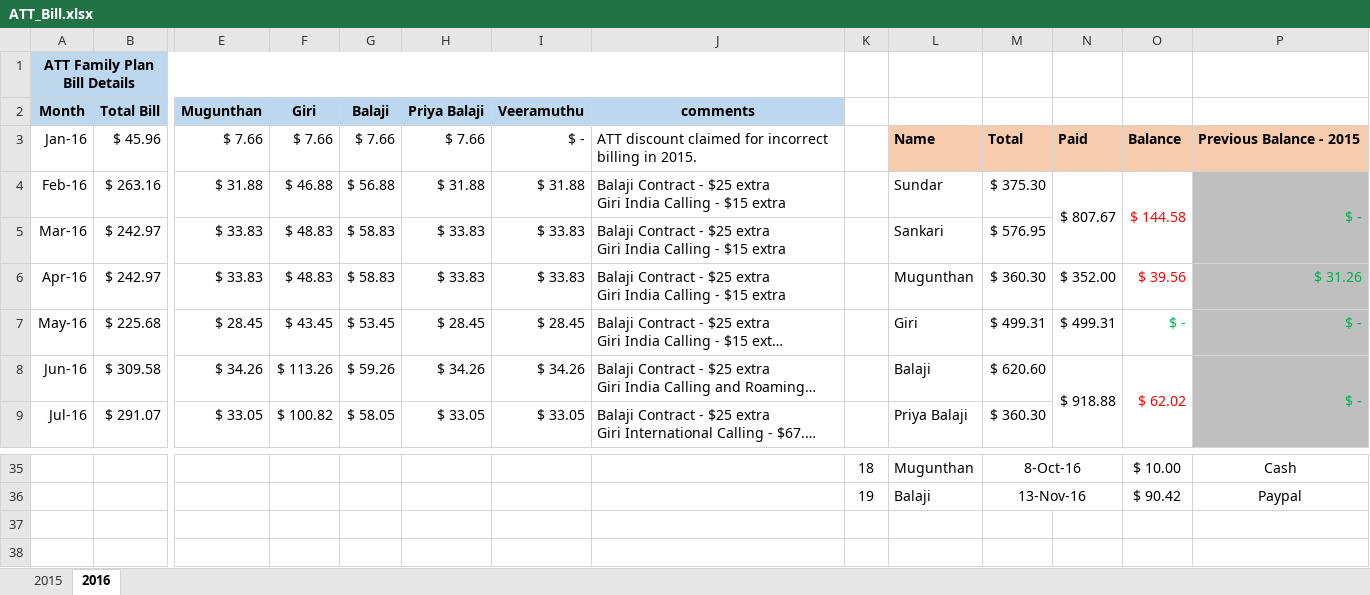
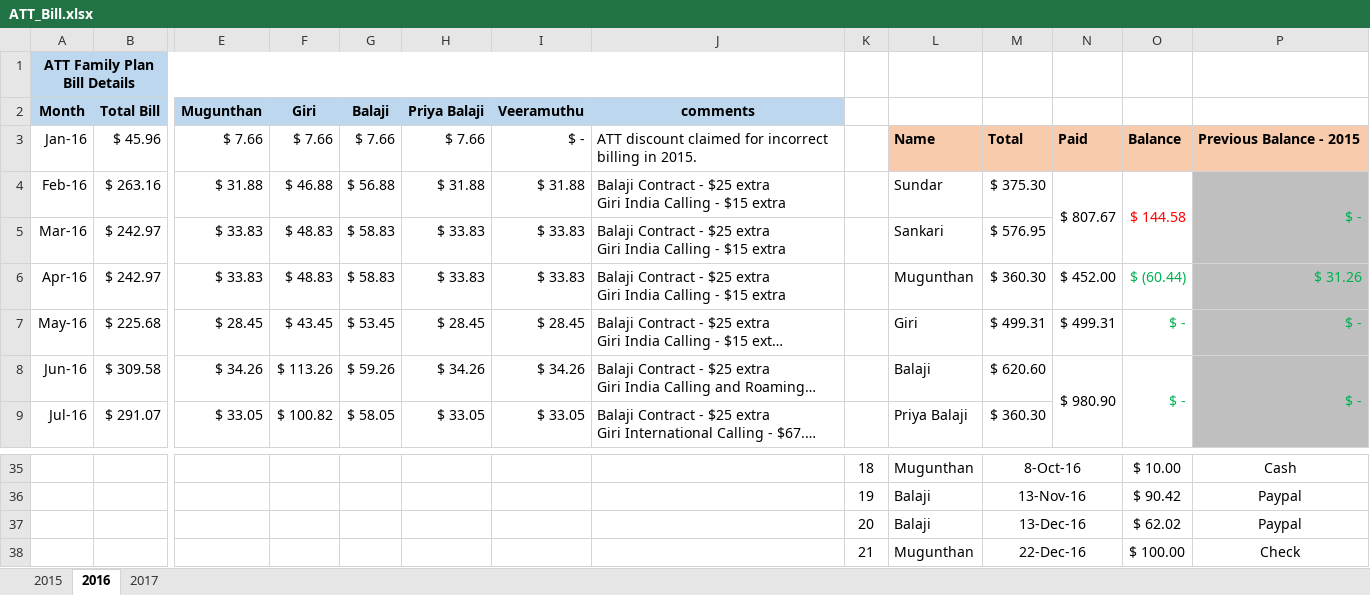
Before and after one commit to girias/ATT_Family_Plan, an Excel workbook: ATT_Bill.xlsx, sheet 2016, drawn as a sheet; only a part is shown, gaps mark what is left out; long unchanged cells end in …; values as stored, in another font and other column widths than the file's, no borders; rows hold the shown columns only; the diff names each change by its address in the sheet, - before the commit and + after, or states it on an @@ line.

```diff
--- a/ATT_Bill.xlsx (sheet 2016)
+++ b/ATT_Bill.xlsx (sheet 2016)
+sheet tab: 2017
-N6: $ 352.00
+N6: $ 452.00
-O6: $ 39.56
+O6: $ (60.44)
-O6 text colour: #FF0000
+O6 text colour: #00B050
-N8: $ 918.88
+N8: $ 980.90
-O8: $ 62.02
+O8: $ -
-O8 text colour: #FF0000
+O8 text colour: #00B050
+row 37:  |  |  |  |  |  |  |  | 20 | Balaji | 13-Dec-16 |  | $ 62.02 | Paypal
+row 38:  |  |  |  |  |  |  |  | 21 | Mugunthan | 22-Dec-16 |  | $ 100.00 | Check
```
